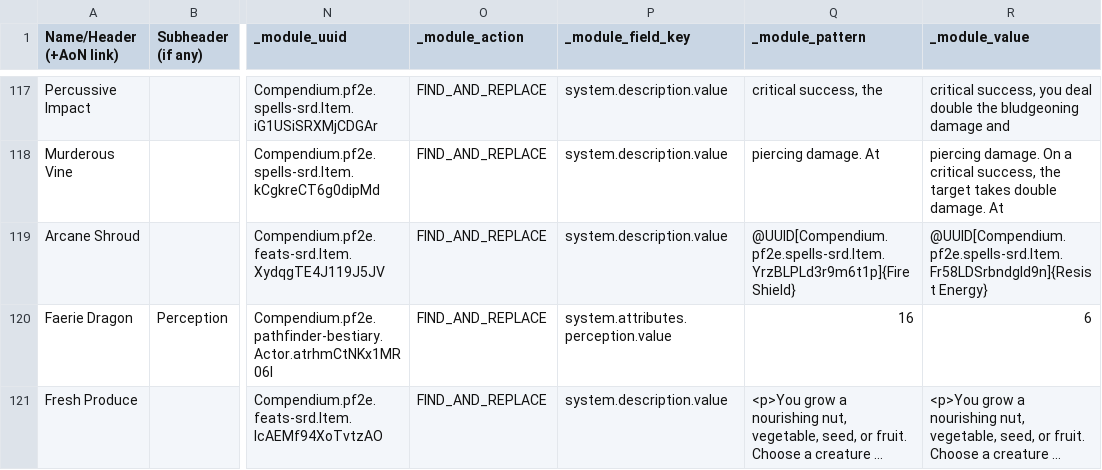
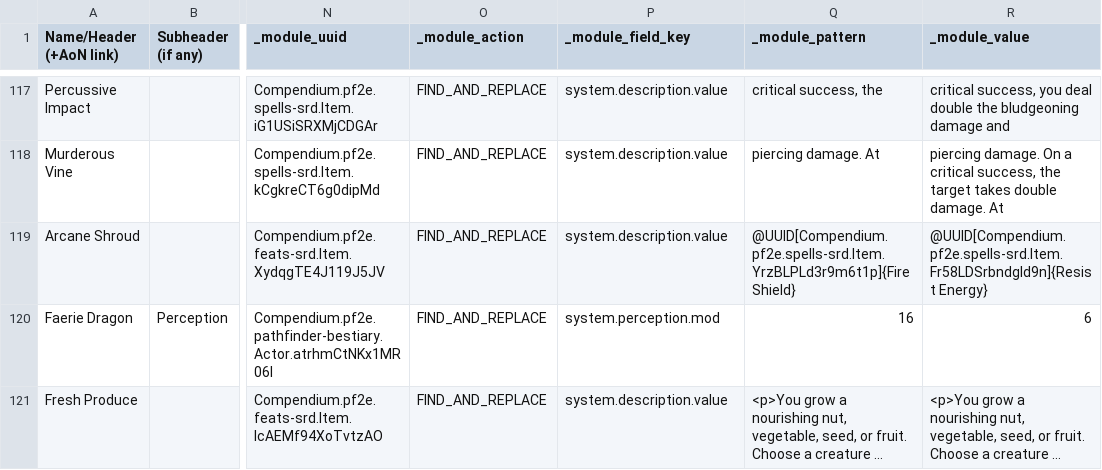
Before and after one commit to shemetz/pf2e-crowdsourced-community-corrections, a CSV file: dev-scripts/PF2E Crowdsourced Community Corrections - Errors.csv, drawn as a sheet; only a part is shown, gaps mark what is left out; long unchanged cells end in …; the diff covers the shown part only; the diff names each change by its address in the sheet, - before the commit and + after, or states it on an @@ line.

Commit message:
Fixed small lingering issues

```diff
--- a/dev-scripts/PF2E Crowdsourced Community Corrections - Errors.csv
+++ b/dev-scripts/PF2E Crowdsourced Community Corrections - Errors.csv
-P120 (_module_field_key): system.attributes.perception.value
+P120 (_module_field_key): system.perception.mod
```
Also changed, not shown: 2 edited cells elsewhere in this file, 3 other files.
